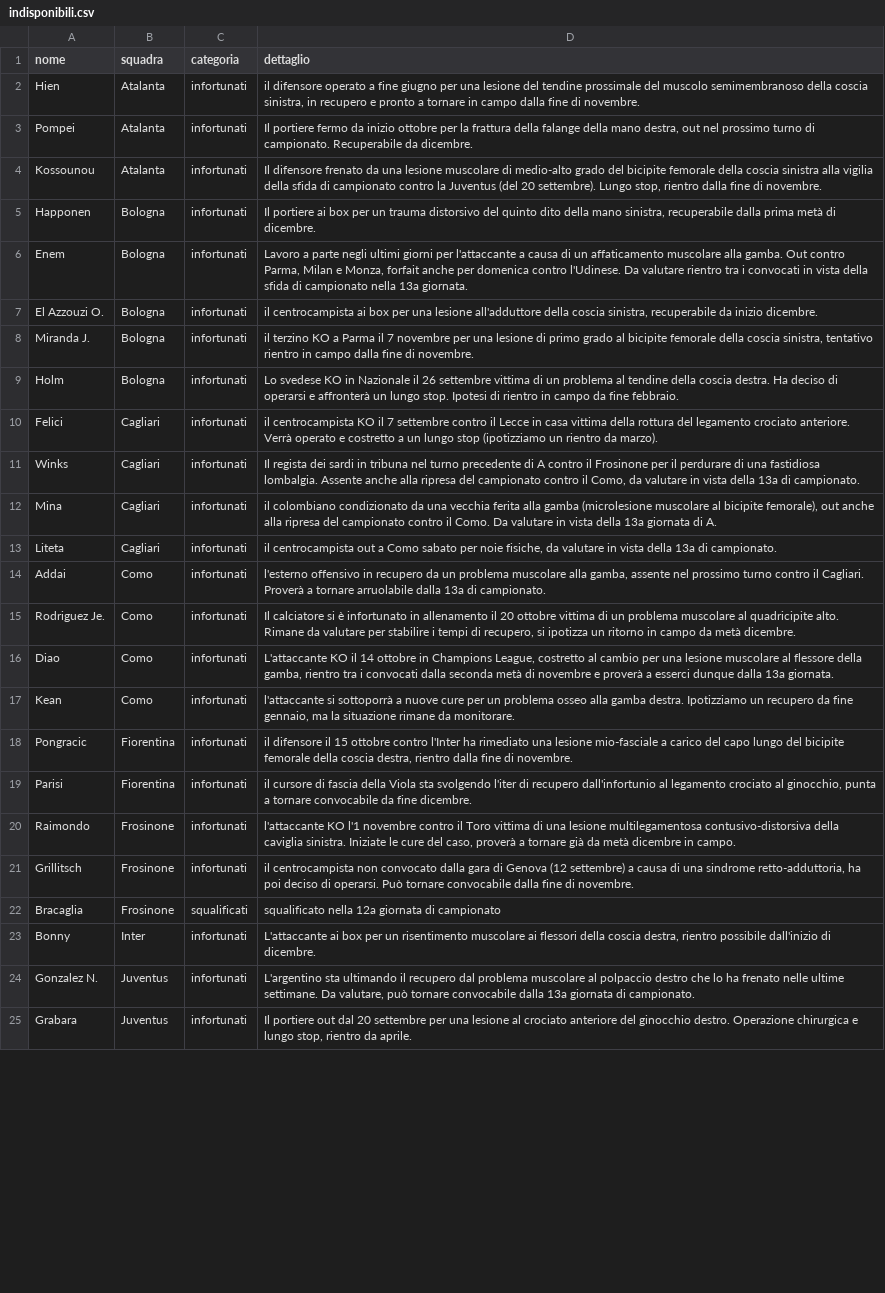
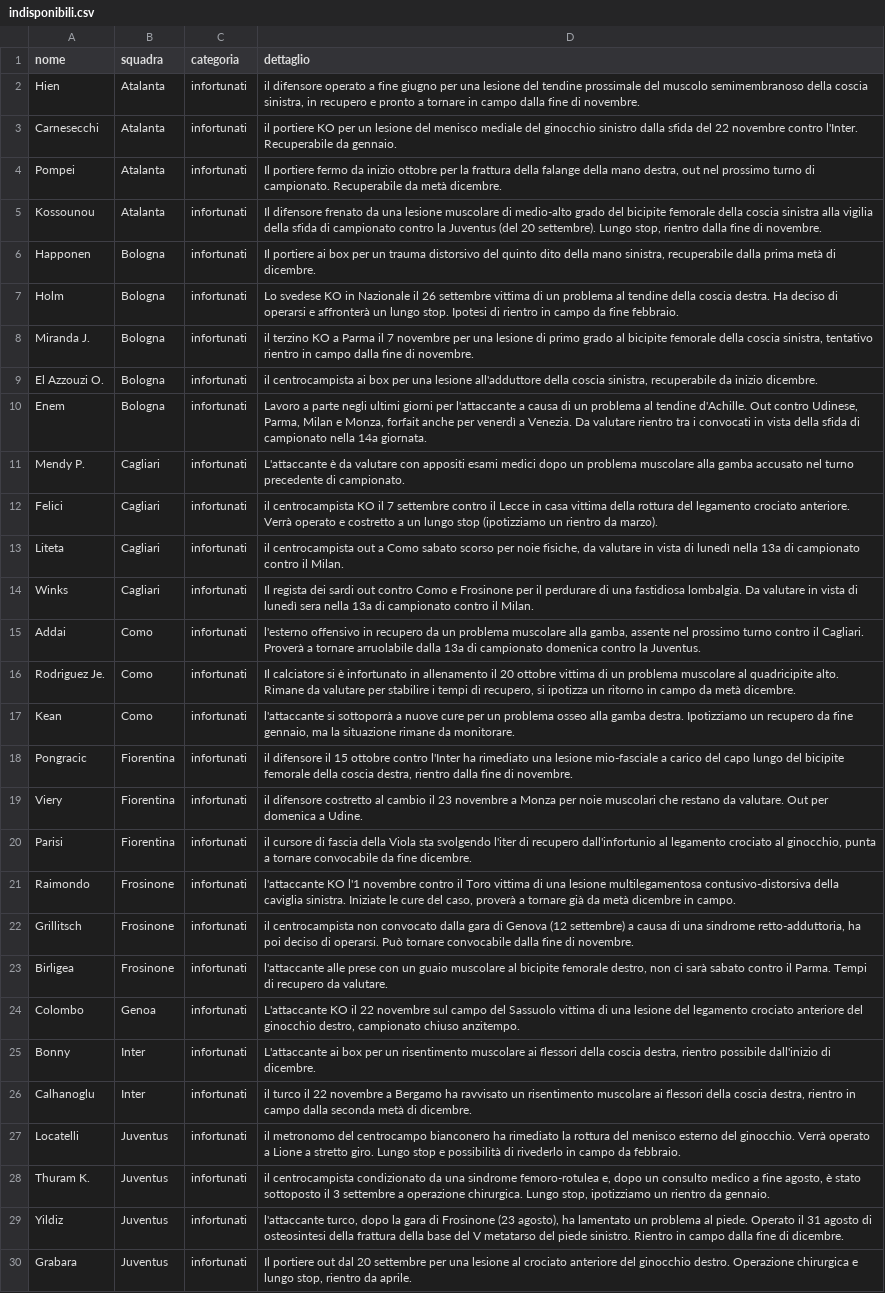
Before and after one commit to Daddie2/Fantacalcio, a CSV file: data/indisponibili.csv, drawn as a sheet; only a part is shown; removed rows and columns are numbered as before the commit, all else as after; the diff covers the shown part only; the diff names each change by its address in the sheet, - before the commit and + after, or states it on an @@ line.

```diff
--- a/data/indisponibili.csv
+++ b/data/indisponibili.csv
+row 3: Carnesecchi | Atalanta | infortunati | il portiere KO per un lesione del menisco mediale del ginocchio sinistro dalla sfida del 22 novembre contro l'Inter. Recuperabile da gennaio.
-D4 (dettaglio): …Recuperabile da dicembre.
+D4 (dettaglio): …Recuperabile da metà dicembre.
@@ row 9 moved to row 7: Holm @@
-A8 (nome): Enem
+A8 (nome): Miranda J.
-D8 (dettaglio): Lavoro a parte negli ultimi giorni per l'attaccante a causa di un affaticamento muscolare alla gamba. Out contro Parma, Milan e Monza, forfait anche per domenica contro l'Udinese. Da valutare rientro tra i convocati in vista della sfida di campionato nella 13a giornata.
+D8 (dettaglio): il terzino KO a Parma il 7 novembre per una lesione di primo grado al bicipite femorale della coscia sinistra, tentativo rientro in campo dalla fine di novembre.
-A10 (nome): Miranda J.
+A10 (nome): Enem
-D10 (dettaglio): il terzino KO a Parma il 7 novembre per una lesione di primo grado al bicipite femorale della coscia sinistra, tentativo rientro in campo dalla fine di novembre.
+D10 (dettaglio): Lavoro a parte negli ultimi giorni per l'attaccante a causa di un problema al tendine d'Achille. Out contro Udinese, Parma, Milan e Monza, forfait anche per venerdì a Venezia. Da valutare rientro tra i convocati in vista della sfida di campionato nella 14a giornata.
+row 11: Mendy P. | Cagliari | infortunati | L'attaccante è da valutare con appositi esami medici dopo un problema muscolare alla gamba accusato nel turno precedente di campionato.
-row 11: Winks | Cagliari | infortunati | Il regista dei sardi in tribuna nel turno precedente di A contro il Frosinone per il perdurare di una fastidiosa lombalgia. Assente anche alla ripresa del campionato contro il Como, da valutare in vista della 13a di campionato.
-row 12: Mina | Cagliari | infortunati | il colombiano condizionato da una vecchia ferita alla gamba (microlesione muscolare al bicipite femorale), out anche alla ripresa del campionato contro il Como. Da valutare in vista della 13a giornata di A.
-D13 (dettaglio): …Como sabato per noie fisiche, da valutare in vista della 13a di campionato.
+D13 (dettaglio): …Como sabato scorso per noie fisiche, da valutare in vista di lunedì nella 13a di campionato contro il Milan.
+row 14: Winks | Cagliari | infortunati | Il regista dei sardi out contro Como e Frosinone per il perdurare di una fastidiosa lombalgia. Da valutare in vista di lunedì sera nella 13a di campionato contro il Milan.
-D15 (dettaglio): …13a di campionato.
+D15 (dettaglio): …13a di campionato domenica contro la Juventus.
-row 16: Diao | Como | infortunati | L'attaccante KO il 14 ottobre in Champions League, costretto al cambio per una lesione muscolare al flessore della gamba, rientro tra i convocati dalla seconda metà di novembre e proverà a esserci dunque dalla 13a giornata.
+row 19: Viery | Fiorentina | infortunati | il difensore costretto al cambio il 23 novembre a Monza per noie muscolari che restano da valutare. Out per domenica a Udine.
-row 22: Bracaglia | Frosinone | squalificati | squalificato nella 12a giornata di campionato
+row 23: Birligea | Frosinone | infortunati | l'attaccante alle prese con un guaio muscolare al bicipite femorale destro, non ci sarà sabato contro il Parma. Tempi di recupero da valutare.
+row 24: Colombo | Genoa | infortunati | L'attaccante KO il 22 novembre sul campo del Sassuolo vittima di una lesione del legamento crociato anteriore del ginocchio destro, campionato chiuso anzitempo.
+row 26: Calhanoglu | Inter | infortunati | il turco il 22 novembre a Bergamo ha ravvisato un risentimento muscolare ai flessori della coscia destra, rientro in campo dalla seconda metà di dicembre.
-A27 (nome): Gonzalez N.
+A27 (nome): Locatelli
-D27 (dettaglio): L'argentino sta ultimando il recupero dal problema muscolare al polpaccio destro che lo ha frenato nelle ultime settimane. Da valutare, può tornare convocabile dalla 13a giornata di campionato.
+D27 (dettaglio): il metronomo del centrocampo bianconero ha rimediato la rottura del menisco esterno del ginocchio. Verrà operato a Lione a stretto giro. Lungo stop e possibilità di rivederlo in campo da febbraio.
@@ row 29 moved to row 28: Thuram K. @@
+row 29: Yildiz | Juventus | infortunati | l'attaccante turco, dopo la gara di Frosinone (23 agosto), ha lamentato un problema al piede. Operato il 31 agosto di osteosintesi della frattura della base del V metatarso del piede sinistro. Rientro in campo dalla fine di dicembre.
```
Also changed, not shown: 4 added rows, 6 removed rows, 6 moved rows and 11 edited cells elsewhere in this file, data/quotazioni.csv, data/stats_pianetafanta.csv, 1 other file.
